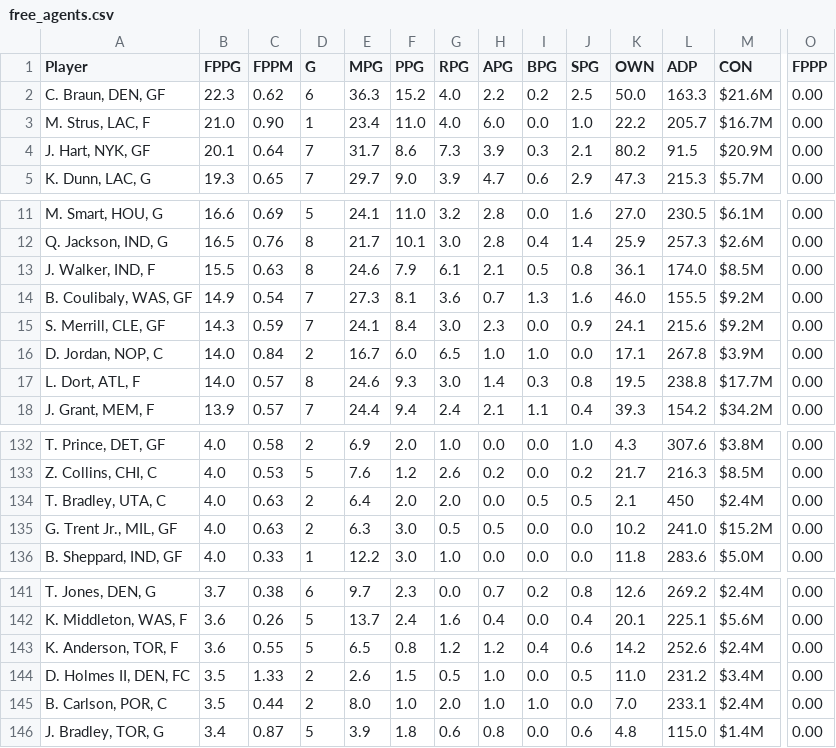
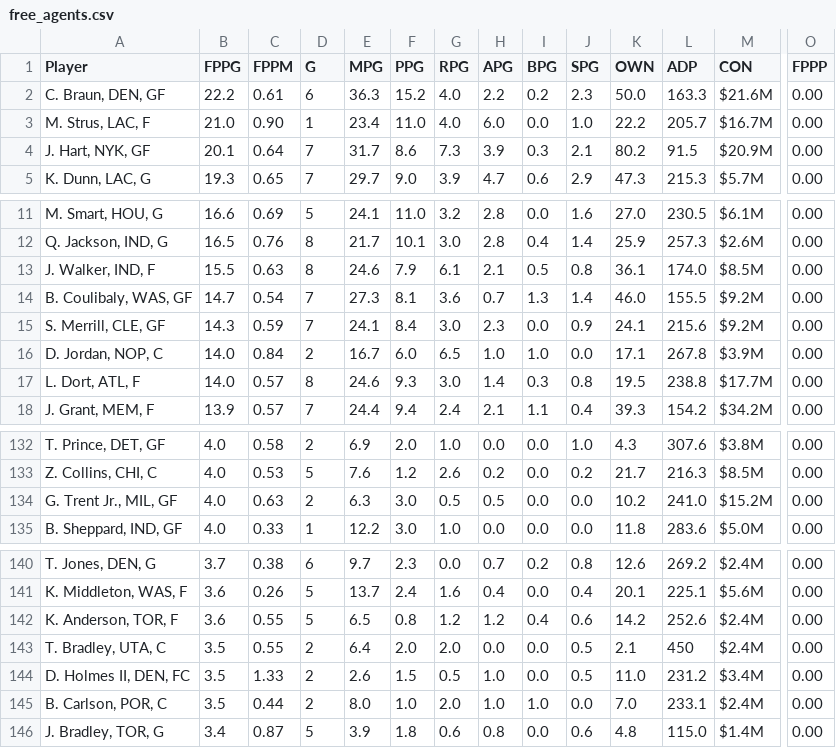
Before and after one commit to fedecast/SandC_draft, a CSV file: data/free_agents.csv, drawn as a sheet; only a part is shown, gaps mark what is left out; removed rows and columns are numbered as before the commit, all else as after; rows hold the shown columns only; the diff names each change by its address in the sheet, - before the commit and + after, or states it on an @@ line.

```diff
--- a/data/free_agents.csv
+++ b/data/free_agents.csv
-B2 (FPPG): 22.3
+B2 (FPPG): 22.2
-C2 (FPPM): 0.62
+C2 (FPPM): 0.61
-J2 (SPG): 2.5
+J2 (SPG): 2.3
-B14 (FPPG): 14.9
+B14 (FPPG): 14.7
-J14 (SPG): 1.6
+J14 (SPG): 1.4
-row 134: T. Bradley, UTA, C | 4.0 | 0.63 | 2 | 6.4 | 2.0 | 2.0 | 0.0 | 0.5 | 0.5 | 2.1 | 450 | $2.4M | 0.00
+row 143: T. Bradley, UTA, C | 3.5 | 0.55 | 2 | 6.4 | 2.0 | 2.0 | 0.0 | 0.0 | 0.5 | 2.1 | 450 | $2.4M | 0.00
```
Also changed, not shown: 5 other files.
